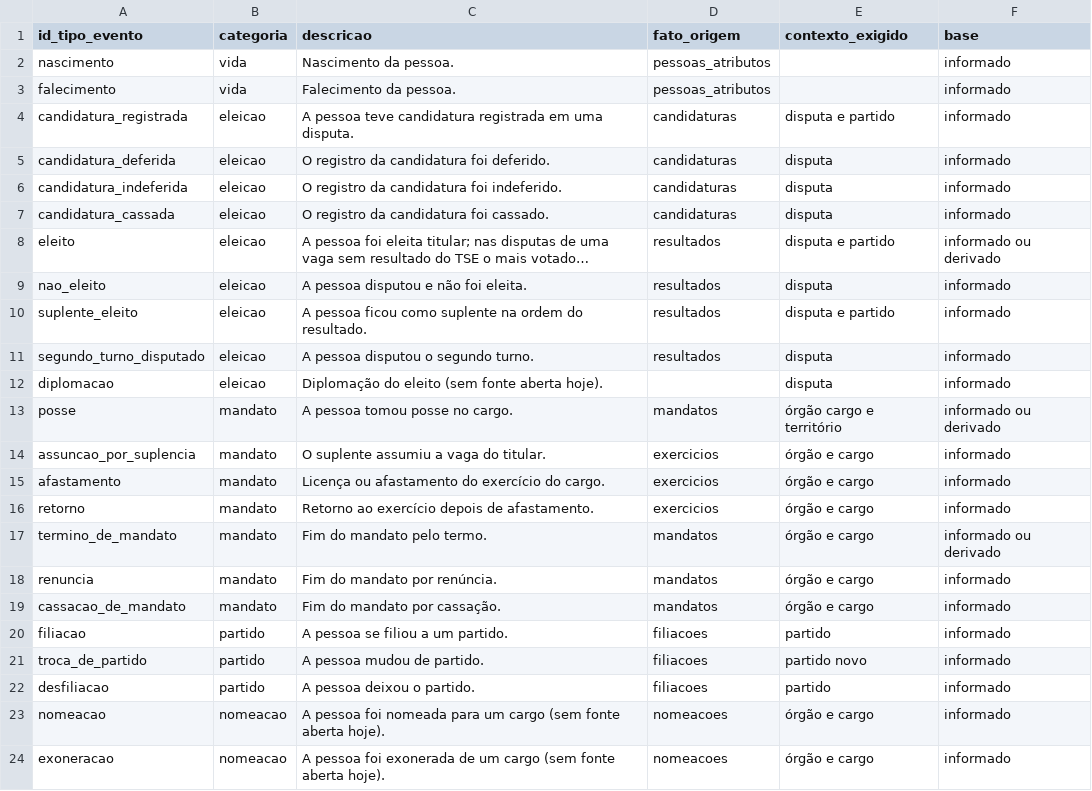
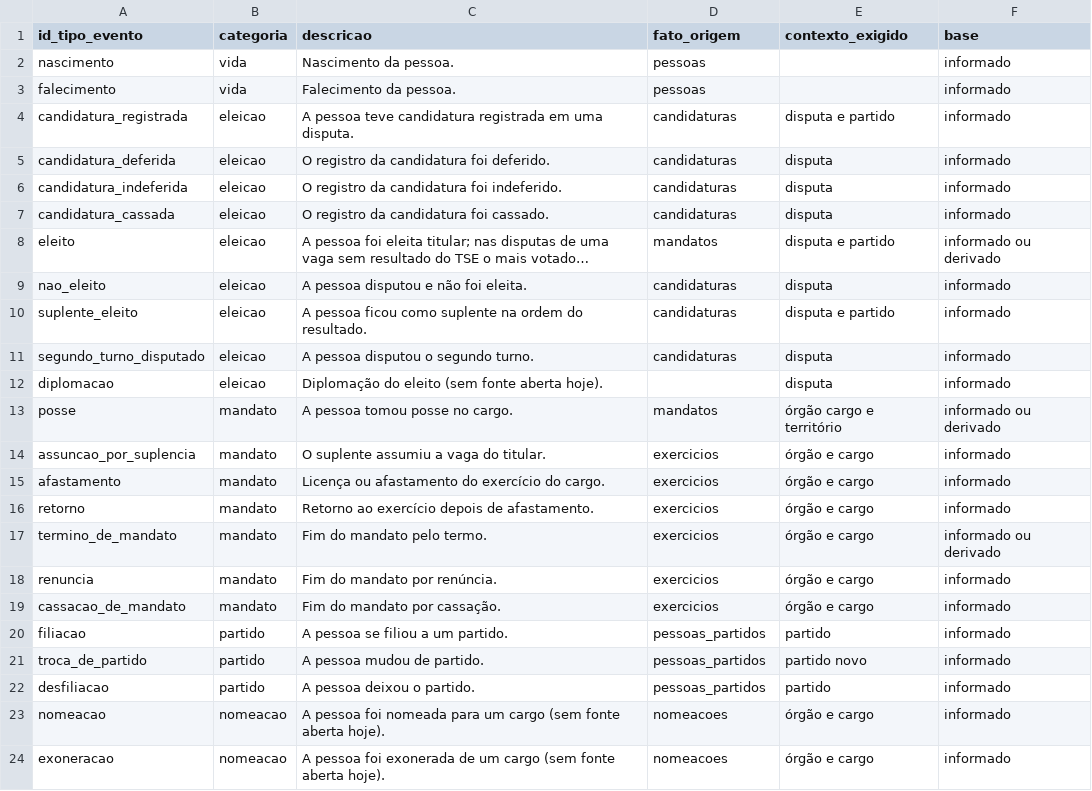
Before and after one commit to codigo-publico-brasil/dado-publico-brasil, a CSV file: dbt/seeds/core/evento_tipos.csv, drawn as a sheet; only a part is shown; long unchanged cells end in …; the diff names each change by its address in the sheet, - before the commit and + after, or states it on an @@ line.

```diff
--- a/dbt/seeds/core/evento_tipos.csv
+++ b/dbt/seeds/core/evento_tipos.csv
-D2:D3 (fato_origem): pessoas_atributos
+D2:D3 (fato_origem): pessoas
-D8 (fato_origem): resultados
+D8 (fato_origem): mandatos
-D9:D11 (fato_origem): resultados
+D9:D11 (fato_origem): candidaturas
-D17:D19 (fato_origem): mandatos
+D17:D19 (fato_origem): exercicios
-D20:D22 (fato_origem): filiacoes
+D20:D22 (fato_origem): pessoas_partidos
```
Also changed, not shown: 13 other files.
